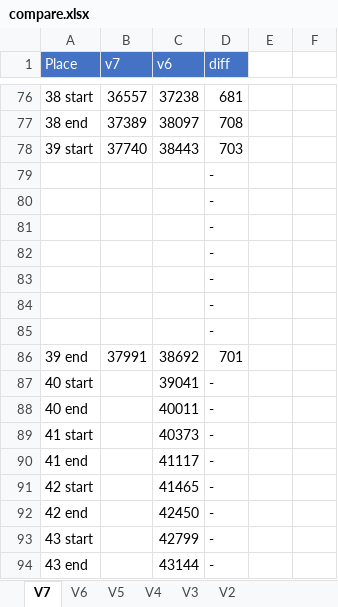
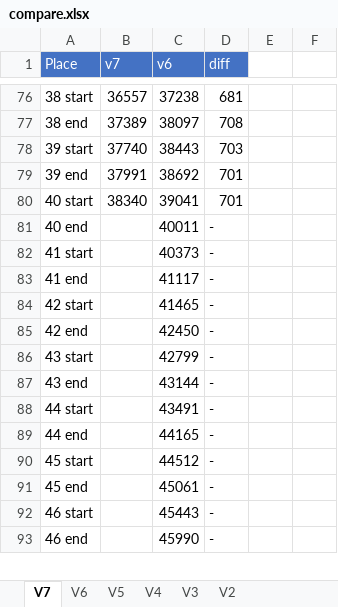
Before and after one commit to adelikat/tas, an Excel workbook: LodeRunner/compare.xlsx, sheet V7, drawn as a sheet; only a part is shown, gaps mark what is left out; the shorter side is filled out with more unchanged rows; values as stored, in another font and other column widths than the file's, no borders; removed rows and columns are numbered as before the commit, all else as after; the diff names each change by its address in the sheet, - before the commit and + after, or states it on an @@ line.

Commit message:
lode runner - lv 39 done - 701 ahead

```diff
--- a/LodeRunner/compare.xlsx (sheet V7)
+++ b/LodeRunner/compare.xlsx (sheet V7)
-row 79:  |  |  | -
-row 80:  |  |  | -
-row 81:  |  |  | -
-row 82:  |  |  | -
-row 83:  |  |  | -
-row 84:  |  |  | -
-row 85:  |  |  | -
-B80 (v7): (empty)
+B80 (v7): 38340
-D80 (diff): -
+D80 (diff): 701
```
Also changed, not shown: formulas that keep their value, 3 other files.
